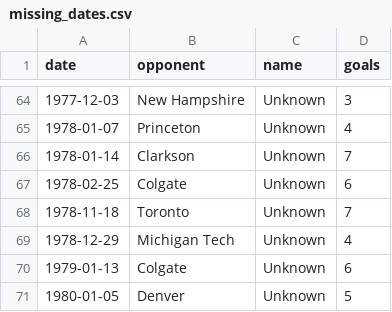
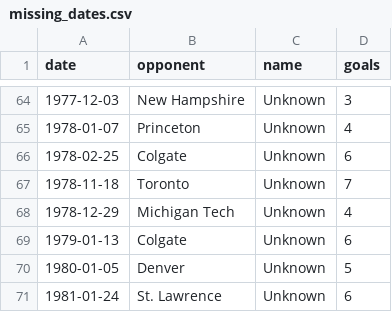
Before and after one commit to redsoxfan2194/buhockeystats, a CSV file: buhockeystatssite/recordbookdata/missing_dates.csv, drawn as a sheet; only a part is shown, gaps mark what is left out; the shorter side is filled out with more unchanged rows.

```diff
--- a/buhockeystatssite/recordbookdata/missing_dates.csv
+++ b/buhockeystatssite/recordbookdata/missing_dates.csv
@@ -65,3 +65,2 @@ date,opponent,name,goals
 1978-01-07,Princeton,Unknown,4
-1978-01-14,Clarkson,Unknown,7
 1978-02-25,Colgate,Unknown,6
```
Also changed, not shown: buhockeystatssite/recordbookdata/MHattricks.csv, 2 other files.
